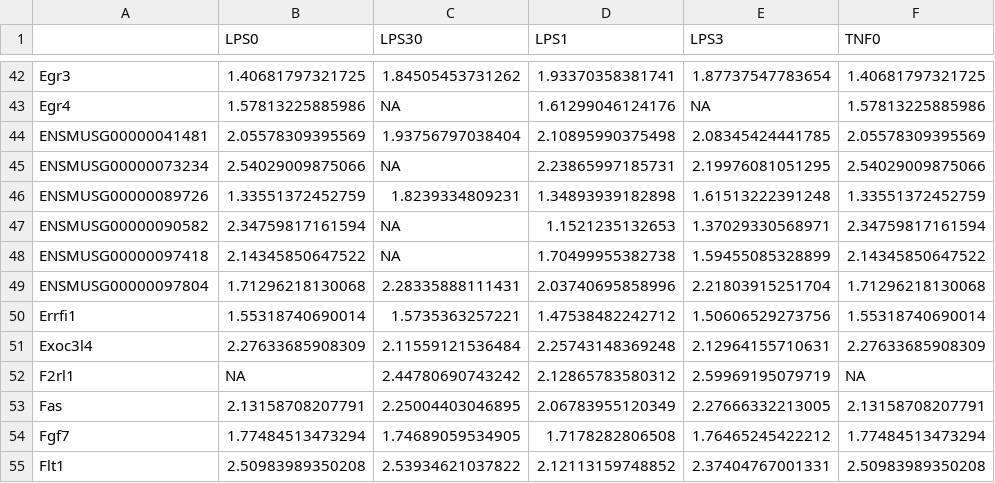
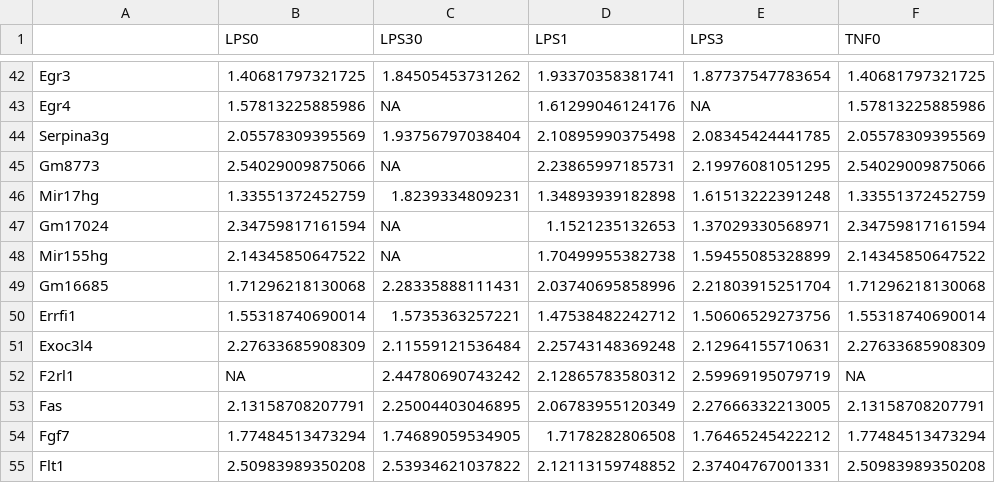
Before and after one commit to biomystery/duration_decode_fig_v2, a CSV file: data/v4-hf-final.csv, drawn as a sheet; only a part is shown, gaps mark what is left out; the diff names each change by its address in the sheet, - before the commit and + after, or states it on an @@ line.

```diff
--- a/data/v4-hf-final.csv
+++ b/data/v4-hf-final.csv
-A44: ENSMUSG00000041481
+A44: Serpina3g
-A45: ENSMUSG00000073234
+A45: Gm8773
-A46: ENSMUSG00000089726
+A46: Mir17hg
-A47: ENSMUSG00000090582
+A47: Gm17024
-A48: ENSMUSG00000097418
+A48: Mir155hg
-A49: ENSMUSG00000097804
+A49: Gm16685
```
Also changed, not shown: 1 other file.
